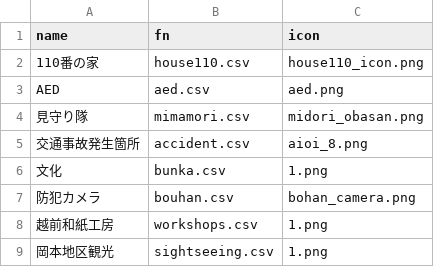
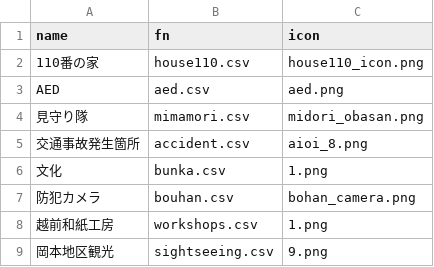
Before and after one commit to nknhb966/ozowara-shoukasen, a CSV file: index.csv, drawn as a sheet.

Commit message:
Update index.csv

```diff
--- a/index.csv
+++ b/index.csv
@@ -8,2 +8,2 @@ AED,aed.csv,aed.png
 越前和紙工房,workshops.csv,1.png
-岡本地区観光,sightseeing.csv,1.png
+岡本地区観光,sightseeing.csv,9.png
```
